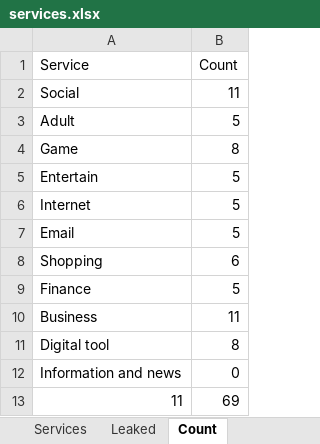
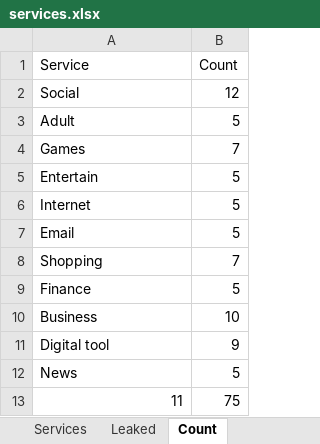
Before and after one commit to serna-r/leaks-services-analisis, an Excel workbook: services/services.xlsx, sheet Count, drawn as a sheet; values as stored, in another font and other column widths than the file's, no borders; removed rows and columns are numbered as before the commit, all else as after; the diff names each change by its address in the sheet, - before the commit and + after, or states it on an @@ line.

```diff
--- a/services/services.xlsx (sheet Count)
+++ b/services/services.xlsx (sheet Count)
-B2 (Count): 11
+B2 (Count): 12
-row 4: Game | 8
+row 4: Games | 7
-B8 (Count): 6
+B8 (Count): 7
-B10 (Count): 11
+B10 (Count): 10
-B11 (Count): 8
+B11 (Count): 9
-row 12: Information and news | 0
+row 12: News | 5
-B13 (Count): 69
+B13 (Count): 75
```
Also changed, not shown: sheet Services, sheet Leaked, sheet discarded, sheet Type of service, other sheet tabs, formulas that keep their value, 2 other files.
